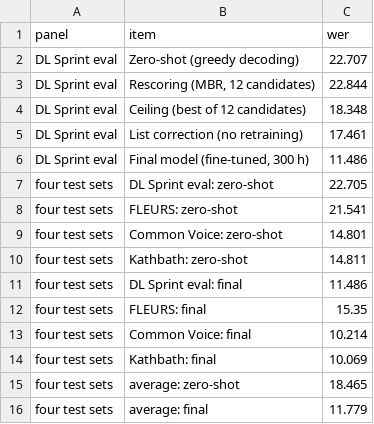
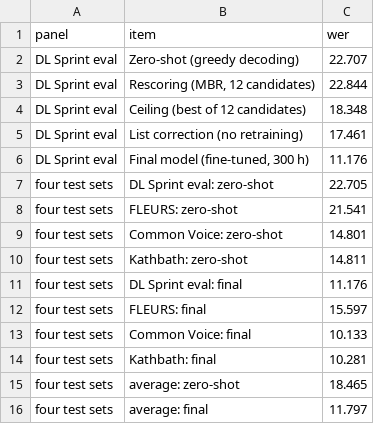
Before and after one commit to omikhan4901/asr, a CSV file: figures/data/f0_hero.csv, drawn as a sheet.

Commit message:
README: final model (dev-chosen weight average), outside baselines (§5.13, Figure 14), hero and example figures in the text

```diff
--- a/figures/data/f0_hero.csv
+++ b/figures/data/f0_hero.csv
@@ -5,3 +5,3 @@ DL Sprint eval,Ceiling (best of 12 candidates),18.348
 DL Sprint eval,List correction (no retraining),17.461
-DL Sprint eval,"Final model (fine-tuned, 300 h)",11.486
+DL Sprint eval,"Final model (fine-tuned, 300 h)",11.176
 four test sets,DL Sprint eval: zero-shot,22.705
@@ -10,7 +10,7 @@ four test sets,Common Voice: zero-shot,14.801
 four test sets,Kathbath: zero-shot,14.811
-four test sets,DL Sprint eval: final,11.486
-four test sets,FLEURS: final,15.35
-four test sets,Common Voice: final,10.214
-four test sets,Kathbath: final,10.069
+four test sets,DL Sprint eval: final,11.176
+four test sets,FLEURS: final,15.597
+four test sets,Common Voice: final,10.133
+four test sets,Kathbath: final,10.281
 four test sets,average: zero-shot,18.465
-four test sets,average: final,11.779
+four test sets,average: final,11.797
```
Also changed, not shown: 24 other files.
